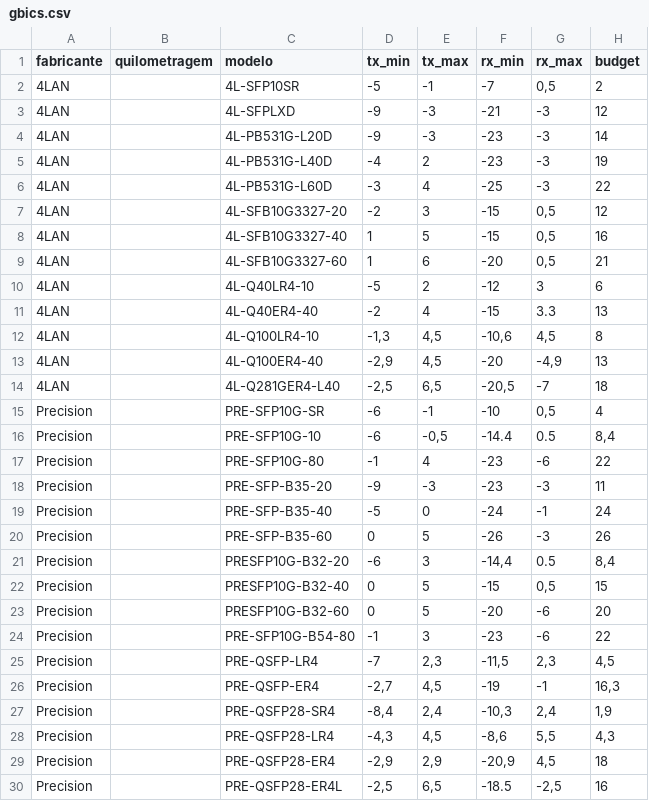
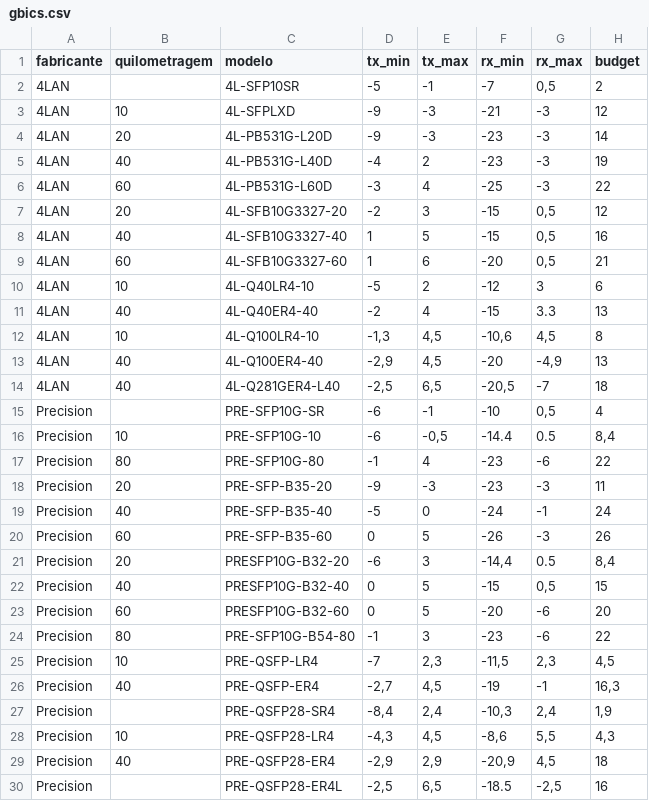
Before and after one commit to kevin-creator-ppa/calculadora-sinal-optico, a CSV file: gbics.csv, drawn as a sheet; only a part is shown; the diff covers the shown part only.

Commit message:
Preenche quilometragem por nomenclatura e exibe (XKm) no dropdown de GBIC

```diff
--- a/gbics.csv
+++ b/gbics.csv
@@ -2,29 +2,29 @@ fabricante,quilometragem,modelo,tx_min,tx_max,rx_min,rx_max,budget
 4LAN,,4L-SFP10SR,-5,-1,-7,"0,5",2
-4LAN,,4L-SFPLXD,-9,-3,-21,-3,12
-4LAN,,4L-PB531G-L20D,-9,-3,-23,-3,14
-4LAN,,4L-PB531G-L40D,-4,2,-23,-3,19
-4LAN,,4L-PB531G-L60D,-3,4,-25,-3,22
-4LAN,,4L-SFB10G3327-20,-2,3,-15,"0,5",12
-4LAN,,4L-SFB10G3327-40,1,5,-15,"0,5",16
-4LAN,,4L-SFB10G3327-60,1,6,-20,"0,5",21
-4LAN,,4L-Q40LR4-10,-5,2,-12,3,6
-4LAN,,4L-Q40ER4-40,-2,4,-15,3.3,13
-4LAN,,4L-Q100LR4-10,"-1,3","4,5","-10,6","4,5",8
-4LAN,,4L-Q100ER4-40,"-2,9","4,5",-20,"-4,9",13
-4LAN,,4L-Q281GER4-L40,"-2,5","6,5","-20,5",-7,18
+4LAN,10,4L-SFPLXD,-9,-3,-21,-3,12
+4LAN,20,4L-PB531G-L20D,-9,-3,-23,-3,14
+4LAN,40,4L-PB531G-L40D,-4,2,-23,-3,19
+4LAN,60,4L-PB531G-L60D,-3,4,-25,-3,22
+4LAN,20,4L-SFB10G3327-20,-2,3,-15,"0,5",12
+4LAN,40,4L-SFB10G3327-40,1,5,-15,"0,5",16
+4LAN,60,4L-SFB10G3327-60,1,6,-20,"0,5",21
+4LAN,10,4L-Q40LR4-10,-5,2,-12,3,6
+4LAN,40,4L-Q40ER4-40,-2,4,-15,3.3,13
+4LAN,10,4L-Q100LR4-10,"-1,3","4,5","-10,6","4,5",8
+4LAN,40,4L-Q100ER4-40,"-2,9","4,5",-20,"-4,9",13
+4LAN,40,4L-Q281GER4-L40,"-2,5","6,5","-20,5",-7,18
 Precision,,PRE-SFP10G-SR,-6,-1,-10,"0,5",4
-Precision,,PRE-SFP10G-10,-6,"-0,5",-14.4,0.5,"8,4"
-Precision,,PRE-SFP10G-80,-1,4,-23,-6,22
-Precision,,PRE-SFP-B35-20,-9,-3,-23,-3,11
-Precision,,PRE-SFP-B35-40,-5,0,-24,-1,24
-Precision,,PRE-SFP-B35-60,0,5,-26,-3,26
-Precision,,PRESFP10G-B32-20,-6,3,"-14,4",0.5,"8,4"
-Precision,,PRESFP10G-B32-40,0,5,-15,"0,5",15
-Precision,,PRESFP10G-B32-60,0,5,-20,-6,20
-Precision,,PRE-SFP10G-B54-80,-1,3,-23,-6,22
-Precision,,PRE-QSFP-LR4,-7,"2,3","-11,5","2,3","4,5"
-Precision,,PRE-QSFP-ER4,"-2,7","4,5",-19,-1,"16,3"
+Precision,10,PRE-SFP10G-10,-6,"-0,5",-14.4,0.5,"8,4"
+Precision,80,PRE-SFP10G-80,-1,4,-23,-6,22
+Precision,20,PRE-SFP-B35-20,-9,-3,-23,-3,11
+Precision,40,PRE-SFP-B35-40,-5,0,-24,-1,24
+Precision,60,PRE-SFP-B35-60,0,5,-26,-3,26
+Precision,20,PRESFP10G-B32-20,-6,3,"-14,4",0.5,"8,4"
+Precision,40,PRESFP10G-B32-40,0,5,-15,"0,5",15
+Precision,60,PRESFP10G-B32-60,0,5,-20,-6,20
+Precision,80,PRE-SFP10G-B54-80,-1,3,-23,-6,22
+Precision,10,PRE-QSFP-LR4,-7,"2,3","-11,5","2,3","4,5"
+Precision,40,PRE-QSFP-ER4,"-2,7","4,5",-19,-1,"16,3"
 Precision,,PRE-QSFP28-SR4,"-8,4","2,4","-10,3","2,4","1,9"
-Precision,,PRE-QSFP28-LR4,"-4,3","4,5","-8,6","5,5","4,3"
-Precision,,PRE-QSFP28-ER4,"-2,9","2,9","-20,9","4,5",18
+Precision,10,PRE-QSFP28-LR4,"-4,3","4,5","-8,6","5,5","4,3"
+Precision,40,PRE-QSFP28-ER4,"-2,9","2,9","-20,9","4,5",18
 Precision,,PRE-QSFP28-ER4L,"-2,5","6,5",-18.5,"-2,5",16
```
Also changed, not shown: 2 edited cells elsewhere in this file, 1 other file.
